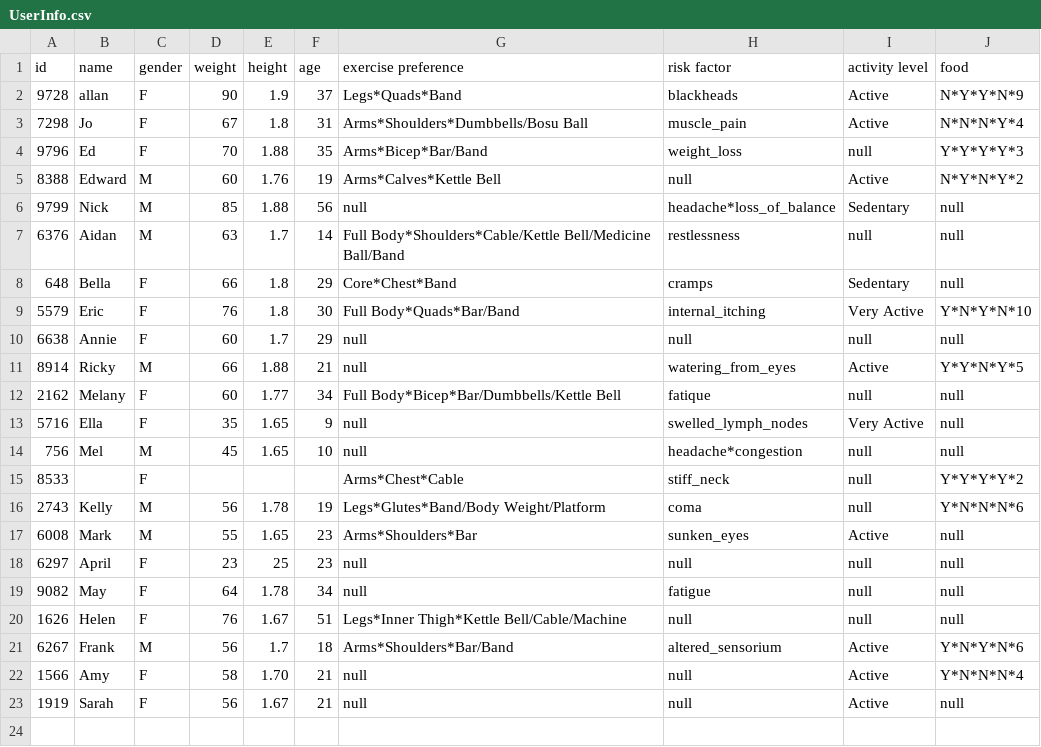
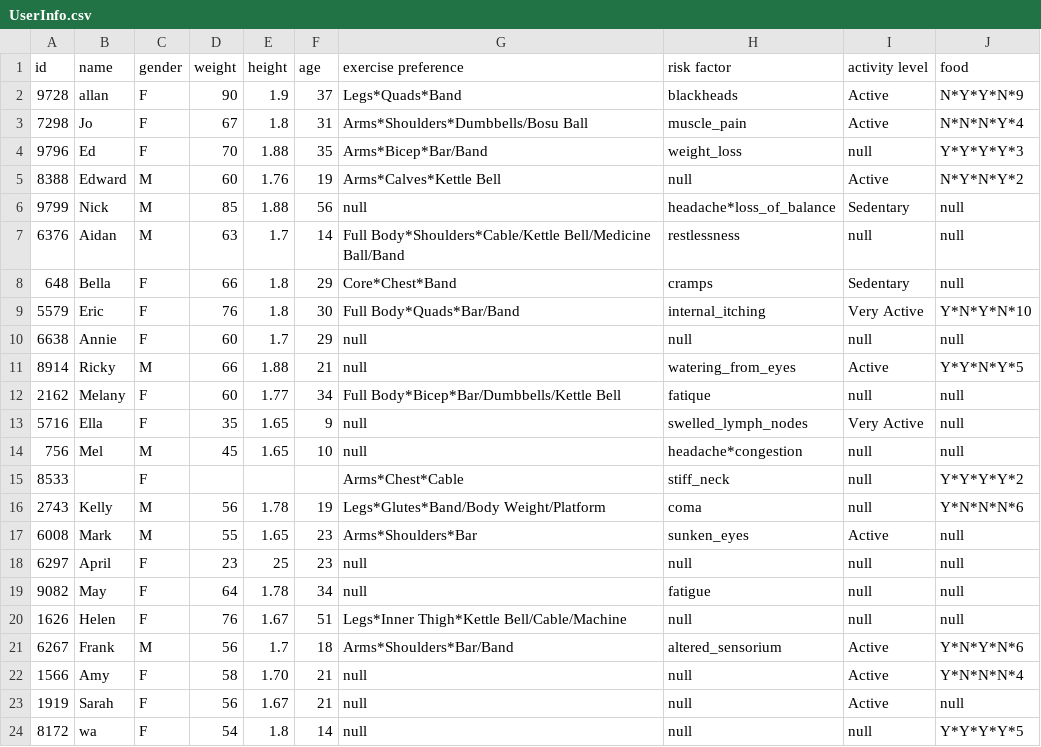
Before and after one commit to CSC207-UofT/course-project-dj-wepny, a CSV file: src/main/data/UserInfo.csv, drawn as a sheet; the diff names each change by its address in the sheet, - before the commit and + after, or states it on an @@ line.

```diff
--- a/src/main/data/UserInfo.csv
+++ b/src/main/data/UserInfo.csv
+row 24: 8172 | wa | F | 54 | 1.8 | 14 | null | null | null | Y*Y*Y*Y*5
```
Also changed, not shown: 15 other files.
